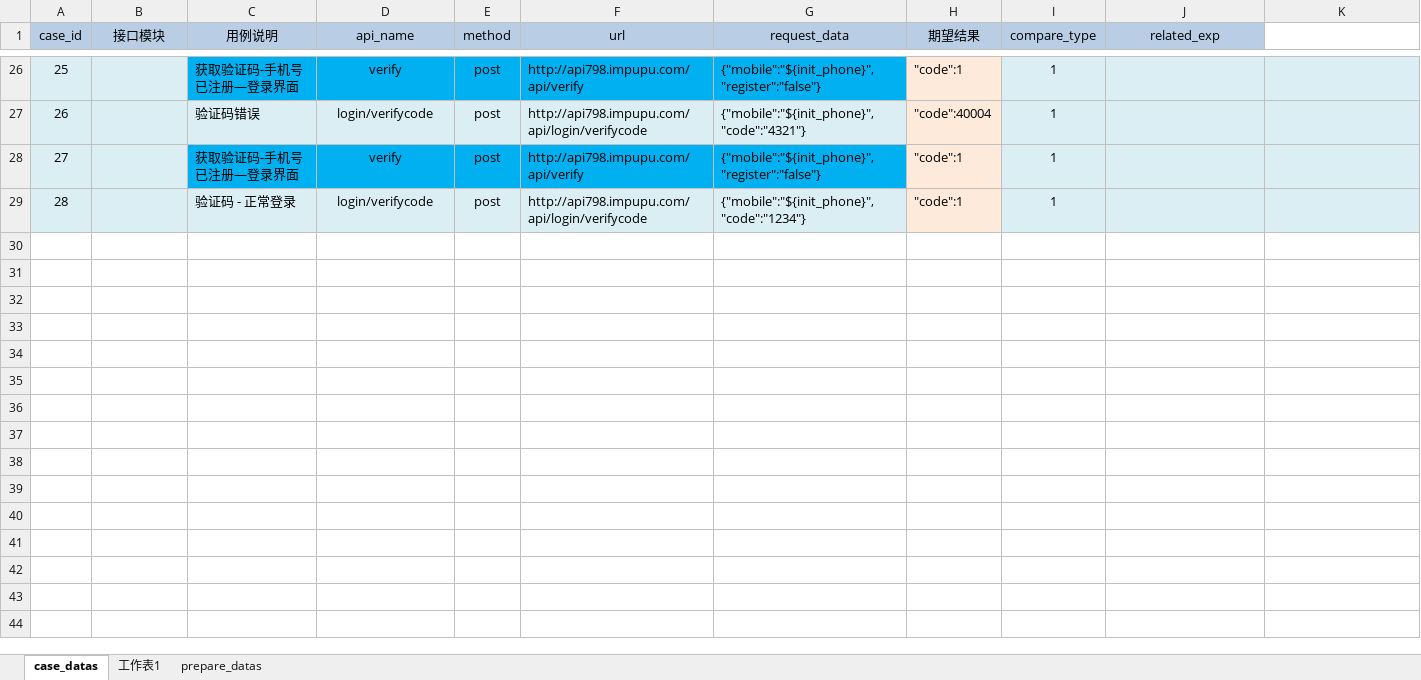
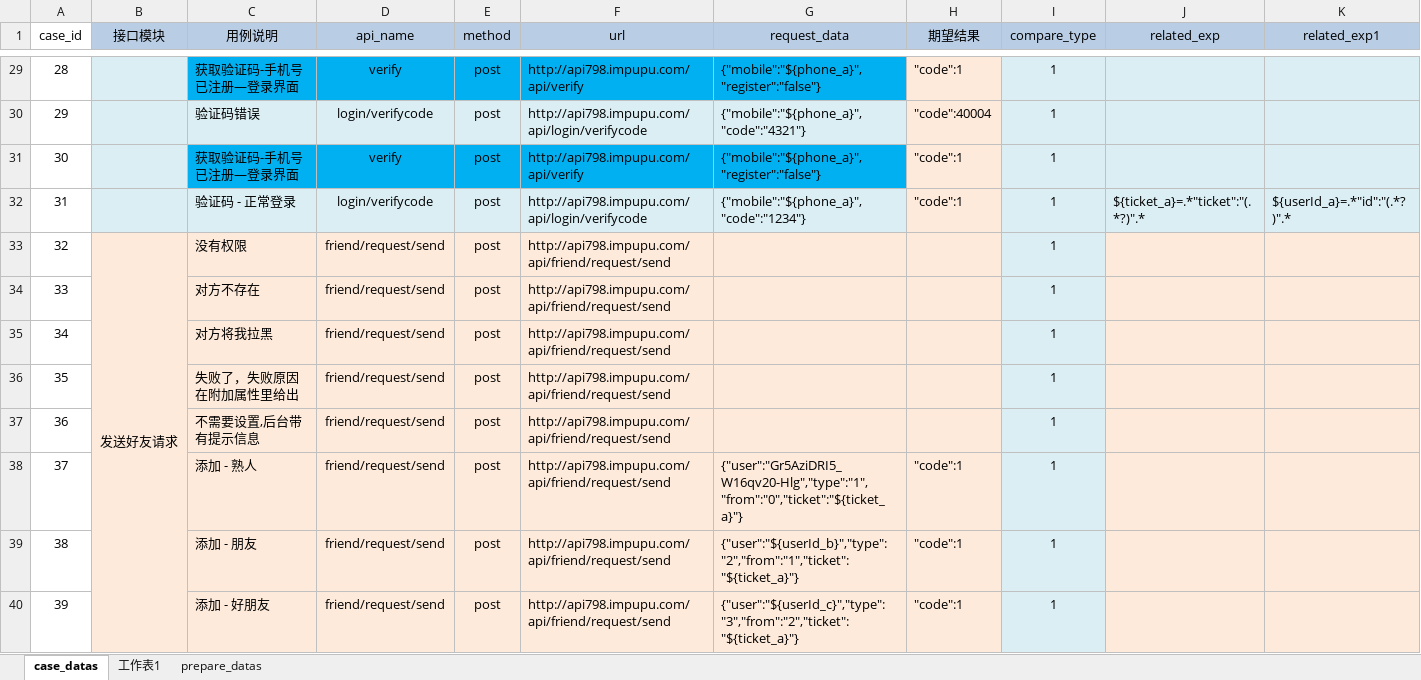
Before and after one commit to zhouweisong/pupu_api, an Excel workbook: TestDatas/api_info.xlsx, sheet case_datas, drawn as a sheet; only a part is shown, gaps mark what is left out; values as stored, in another font and other column widths than the file's, no borders; addresses are those after the commit; the diff covers the shown part only; the diff names each change by its address in the sheet, - before the commit and + after, or states it on an @@ line.

```diff
--- a/TestDatas/api_info.xlsx (sheet case_datas)
+++ b/TestDatas/api_info.xlsx (sheet case_datas)
-A1 fill: #B9CDE5
+A1 fill: none
-K1: (empty)
+K1: related_exp1
-K1 fill: none
+K1 fill: #B9CDE5
@@ column A (case_id) renumbered between rows 12 and 32 @@
-A29:A32 fill: #DBEEF4
+A29:A32 fill: none
-G29 (request_data): {"mobile":"${init_phone}","register":"false"}
+G29 (request_data): {"mobile":"${phone_a}","register":"false"}
-G30 (request_data): {"mobile":"${init_phone}","code":"4321"}
+G30 (request_data): {"mobile":"${phone_a}","code":"4321"}
-G31 (request_data): {"mobile":"${init_phone}","register":"false"}
+G31 (request_data): {"mobile":"${phone_a}","register":"false"}
-G32 (request_data): {"mobile":"${init_phone}","code":"1234"}
+G32 (request_data): {"mobile":"${phone_a}","code":"1234"}
-J32 (related_exp): (empty)
+J32 (related_exp): ${ticket_a}=.*"ticket":"(.*?)".*
-K32 (related_exp1): (empty)
+K32 (related_exp1): ${userId_a}=.*"id":"(.*?)".*
+row 33: 32 | 发送好友请求 | 没有权限 | friend/request/send | post | http://api798.impupu.com/api/friend/request/send |  |  | 1
+row 34: 33 |  | 对方不存在 | friend/request/send | post | http://api798.impupu.com/api/friend/request/send |  |  | 1
+row 35: 34 |  | 对方将我拉黑 | friend/request/send | post | http://api798.impupu.com/api/friend/request/send |  |  | 1
+row 36: 35 |  | 失败了，失败原因在附加属性里给出 | friend/request/send | post | http://api798.impupu.com/api/friend/request/send |  |  | 1
+row 37: 36 |  | 不需要设置,后台带有提示信息 | friend/request/send | post | http://api798.impupu.com/api/friend/request/send |  |  | 1
+row 38: 37 |  | 添加 - 熟人 | friend/request/send | post | http://api798.impupu.com/api/friend/request/send | {"user":"Gr5AziDRI5_W16qv20-Hlg","type":"1","from":"0","ticket":"${ticket_a}"} | "code":1 | 1
+row 39: 38 |  | 添加 - 朋友 | friend/request/send | post | http://api798.impupu.com/api/friend/request/send | {"user":"${userId_b}","type":"2","from":"1","ticket":"${ticket_a}"} | "code":1 | 1
+row 40: 39 |  | 添加 - 好朋友 | friend/request/send | post | http://api798.impupu.com/api/friend/request/send | {"user":"${userId_c}","type":"3","from":"2","ticket":"${ticket_a}"} | "code":1 | 1
```
Also changed, not shown: 3 added rows, 15 edited cells, cell formats and merged cells elsewhere in this sheet, sheet prepare_datas, 3 other files.
